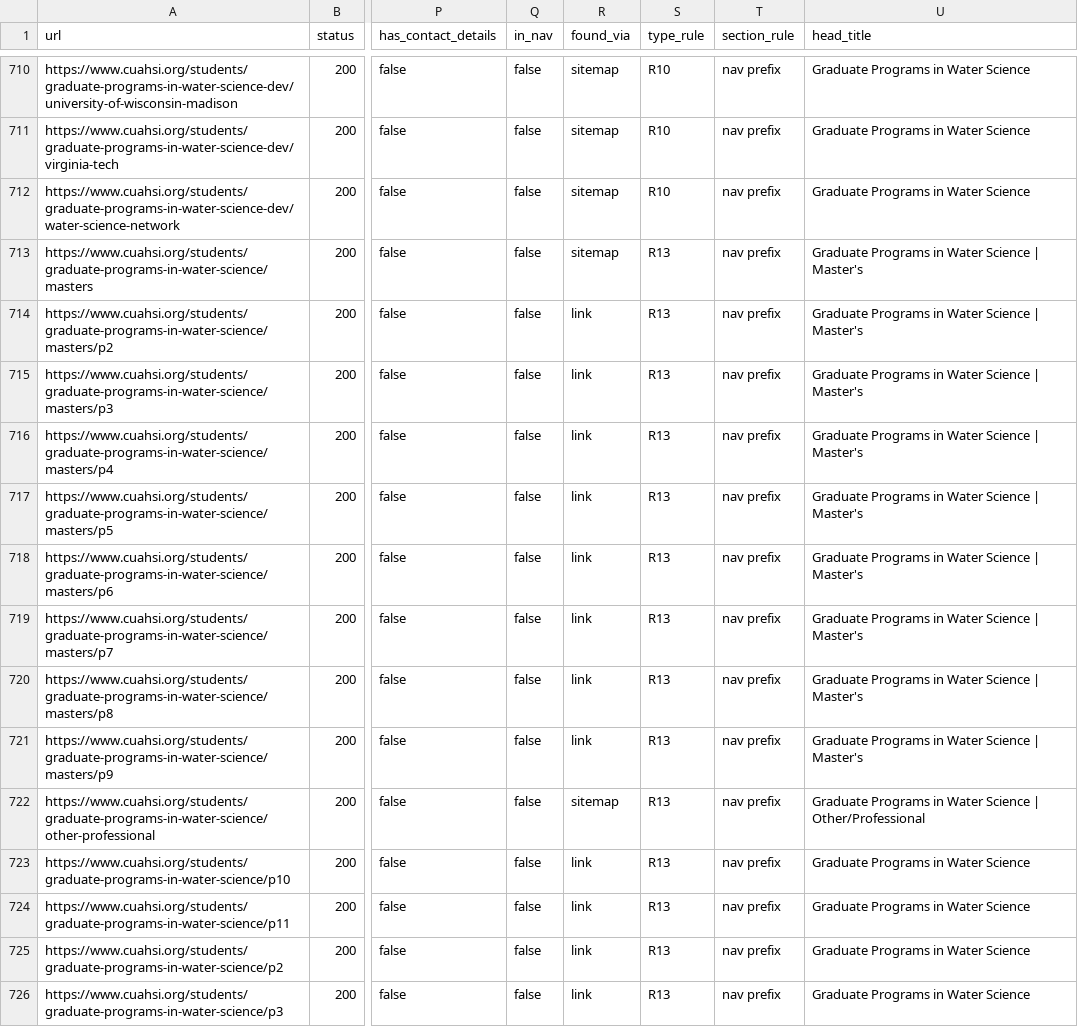
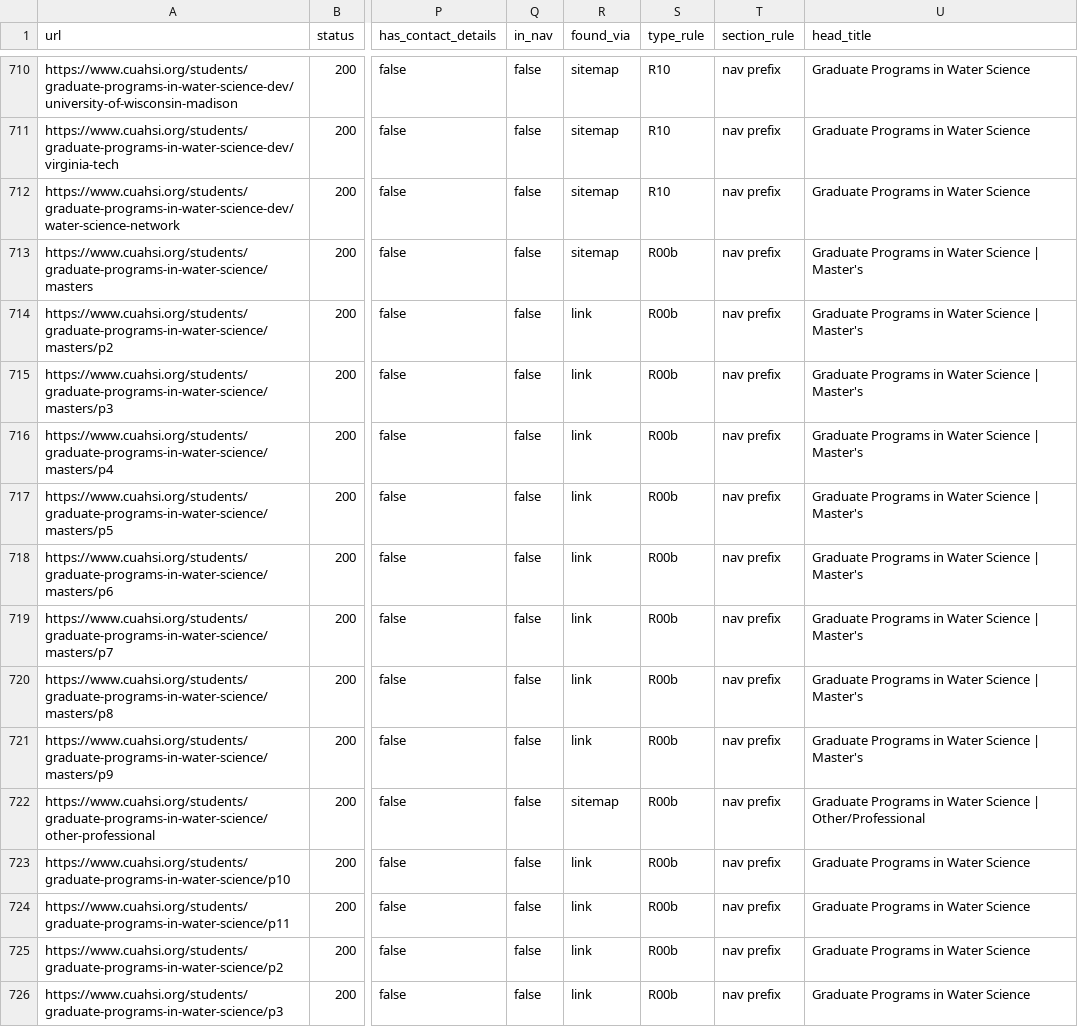
Before and after one commit to CUAHSI/CUAHSI3-website, a CSV file: agent/parity/legacy-inventory.csv, drawn as a sheet; only a part is shown, gaps mark what is left out; the diff covers the shown part only; the diff names each change by its address in the sheet, - before the commit and + after, or states it on an @@ line.

```diff
--- a/agent/parity/legacy-inventory.csv
+++ b/agent/parity/legacy-inventory.csv
-S713:S726 (type_rule): R13
+S713:S726 (type_rule): R00b
```
Also changed, not shown: 111 edited cells elsewhere in this file, agent/parity/legacy-page-type-rules.csv, 4 other files.
